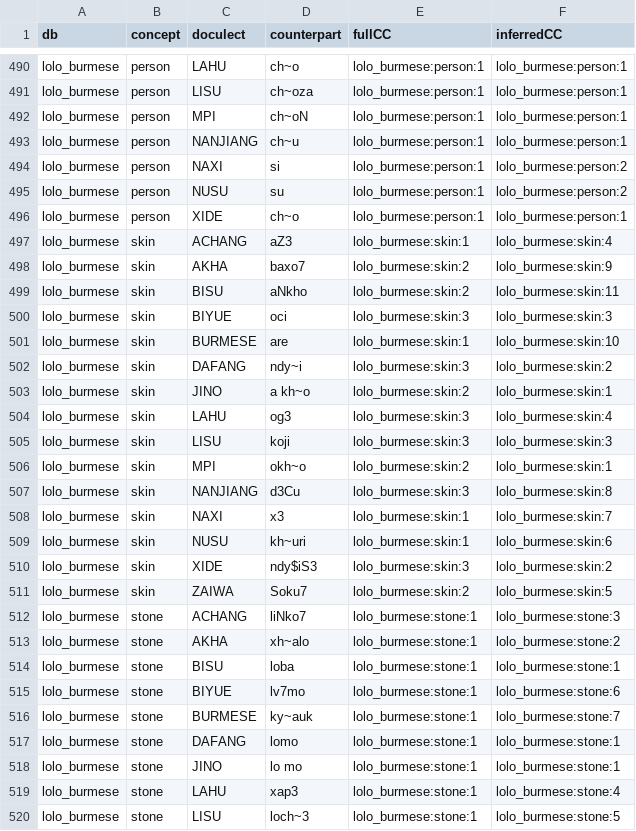
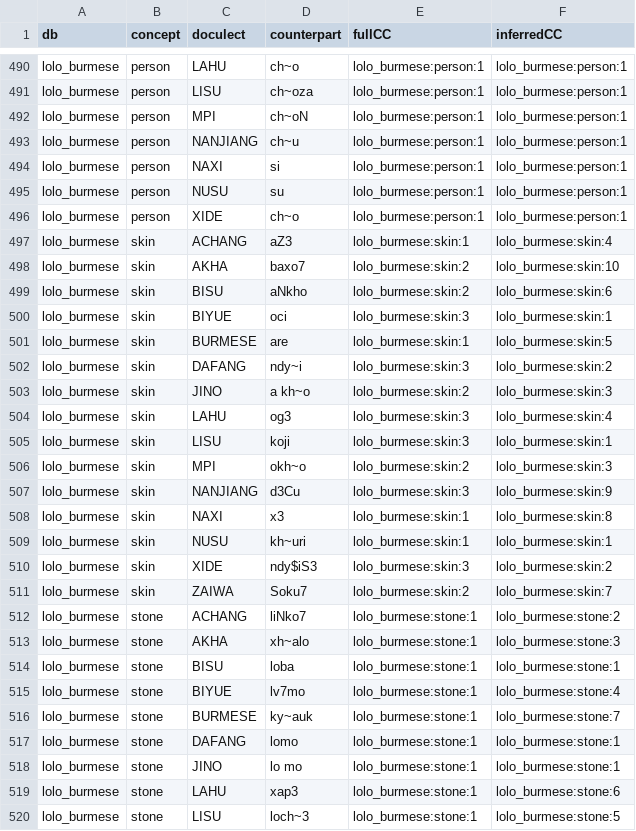
Before and after one commit to evolaemp/svmcc, a CSV file: data/inferred/lolo_burmese.svmCC.csv, drawn as a sheet; only a part is shown, gaps mark what is left out; the diff covers the shown part only.

```diff
--- a/data/inferred/lolo_burmese.svmCC.csv
+++ b/data/inferred/lolo_burmese.svmCC.csv
@@ -493,24 +493,24 @@ lolo_burmese,person,MPI,ch~oN,lolo_burmese:person:1,lolo_burmese:person:1
 lolo_burmese,person,NANJIANG,ch~u,lolo_burmese:person:1,lolo_burmese:person:1
-lolo_burmese,person,NAXI,si,lolo_burmese:person:1,lolo_burmese:person:2
-lolo_burmese,person,NUSU,su,lolo_burmese:person:1,lolo_burmese:person:2
+lolo_burmese,person,NAXI,si,lolo_burmese:person:1,lolo_burmese:person:1
+lolo_burmese,person,NUSU,su,lolo_burmese:person:1,lolo_burmese:person:1
 lolo_burmese,person,XIDE,ch~o,lolo_burmese:person:1,lolo_burmese:person:1
 lolo_burmese,skin,ACHANG,aZ3,lolo_burmese:skin:1,lolo_burmese:skin:4
-lolo_burmese,skin,AKHA,baxo7,lolo_burmese:skin:2,lolo_burmese:skin:9
-lolo_burmese,skin,BISU,aNkho,lolo_burmese:skin:2,lolo_burmese:skin:11
-lolo_burmese,skin,BIYUE,oci,lolo_burmese:skin:3,lolo_burmese:skin:3
-lolo_burmese,skin,BURMESE,are,lolo_burmese:skin:1,lolo_burmese:skin:10
+lolo_burmese,skin,AKHA,baxo7,lolo_burmese:skin:2,lolo_burmese:skin:10
+lolo_burmese,skin,BISU,aNkho,lolo_burmese:skin:2,lolo_burmese:skin:6
+lolo_burmese,skin,BIYUE,oci,lolo_burmese:skin:3,lolo_burmese:skin:1
+lolo_burmese,skin,BURMESE,are,lolo_burmese:skin:1,lolo_burmese:skin:5
 lolo_burmese,skin,DAFANG,ndy~i,lolo_burmese:skin:3,lolo_burmese:skin:2
-lolo_burmese,skin,JINO,a kh~o,lolo_burmese:skin:2,lolo_burmese:skin:1
+lolo_burmese,skin,JINO,a kh~o,lolo_burmese:skin:2,lolo_burmese:skin:3
 lolo_burmese,skin,LAHU,og3,lolo_burmese:skin:3,lolo_burmese:skin:4
-lolo_burmese,skin,LISU,koji,lolo_burmese:skin:3,lolo_burmese:skin:3
-lolo_burmese,skin,MPI,okh~o,lolo_burmese:skin:2,lolo_burmese:skin:1
-lolo_burmese,skin,NANJIANG,d3Cu,lolo_burmese:skin:3,lolo_burmese:skin:8
-lolo_burmese,skin,NAXI,x3,lolo_burmese:skin:1,lolo_burmese:skin:7
-lolo_burmese,skin,NUSU,kh~uri,lolo_burmese:skin:1,lolo_burmese:skin:6
+lolo_burmese,skin,LISU,koji,lolo_burmese:skin:3,lolo_burmese:skin:1
+lolo_burmese,skin,MPI,okh~o,lolo_burmese:skin:2,lolo_burmese:skin:3
+lolo_burmese,skin,NANJIANG,d3Cu,lolo_burmese:skin:3,lolo_burmese:skin:9
+lolo_burmese,skin,NAXI,x3,lolo_burmese:skin:1,lolo_burmese:skin:8
+lolo_burmese,skin,NUSU,kh~uri,lolo_burmese:skin:1,lolo_burmese:skin:1
 lolo_burmese,skin,XIDE,ndy$iS3,lolo_burmese:skin:3,lolo_burmese:skin:2
-lolo_burmese,skin,ZAIWA,Soku7,lolo_burmese:skin:2,lolo_burmese:skin:5
-lolo_burmese,stone,ACHANG,liNko7,lolo_burmese:stone:1,lolo_burmese:stone:3
-lolo_burmese,stone,AKHA,xh~alo,lolo_burmese:stone:1,lolo_burmese:stone:2
+lolo_burmese,skin,ZAIWA,Soku7,lolo_burmese:skin:2,lolo_burmese:skin:7
+lolo_burmese,stone,ACHANG,liNko7,lolo_burmese:stone:1,lolo_burmese:stone:2
+lolo_burmese,stone,AKHA,xh~alo,lolo_burmese:stone:1,lolo_burmese:stone:3
 lolo_burmese,stone,BISU,loba,lolo_burmese:stone:1,lolo_burmese:stone:1
-lolo_burmese,stone,BIYUE,lv7mo,lolo_burmese:stone:1,lolo_burmese:stone:6
+lolo_burmese,stone,BIYUE,lv7mo,lolo_burmese:stone:1,lolo_burmese:stone:4
 lolo_burmese,stone,BURMESE,ky~auk,lolo_burmese:stone:1,lolo_burmese:stone:7
@@ -518,3 +518,3 @@ lolo_burmese,stone,DAFANG,lomo,lolo_burmese:stone:1,lolo_burmese:stone:1
 lolo_burmese,stone,JINO,lo mo,lolo_burmese:stone:1,lolo_burmese:stone:1
-lolo_burmese,stone,LAHU,xap3,lolo_burmese:stone:1,lolo_burmese:stone:4
+lolo_burmese,stone,LAHU,xap3,lolo_burmese:stone:1,lolo_burmese:stone:6
 lolo_burmese,stone,LISU,loch~3,lolo_burmese:stone:1,lolo_burmese:stone:5
```
Also changed, not shown: 97 edited cells elsewhere in this file, data/inferred/abvd.svmCC.csv, data/inferred/central_asian.svmCC.csv, 17 other files.
